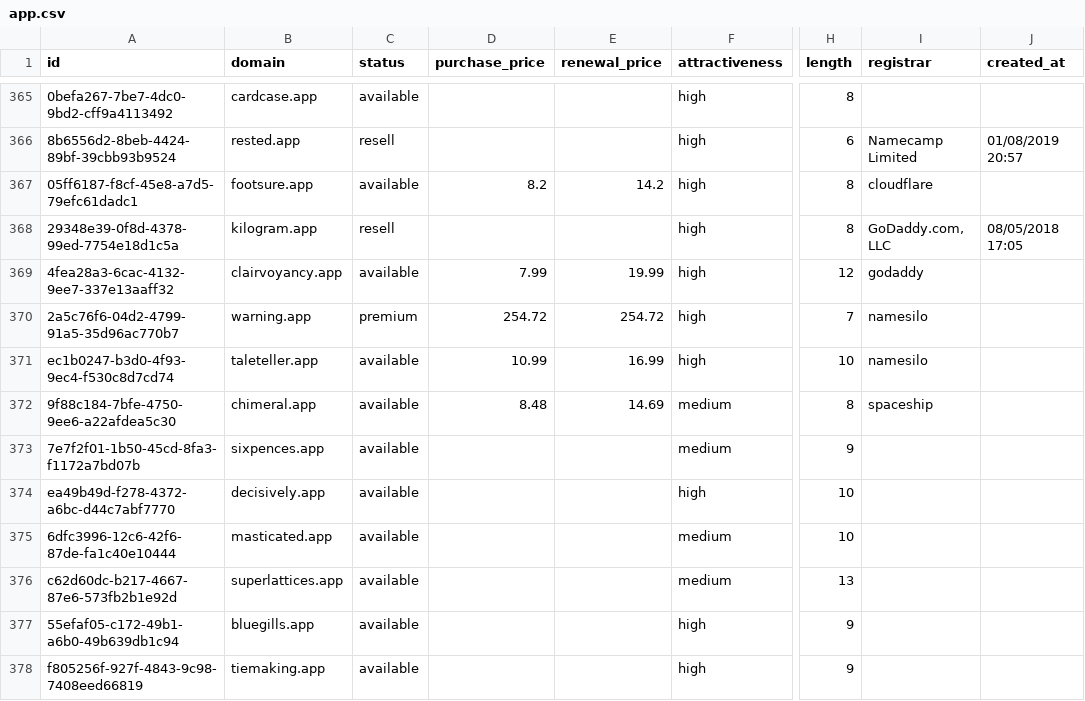
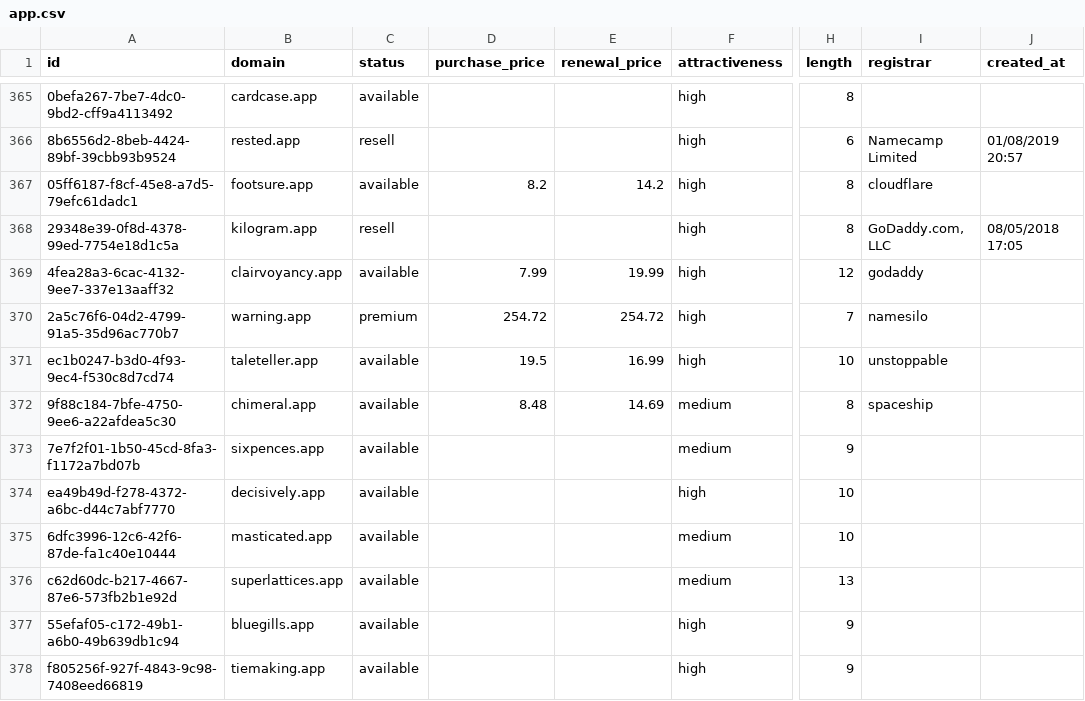
Before and after one commit to UniqueDomains/app-oneword-domains, a CSV file: app.csv, drawn as a sheet; only a part is shown, gaps mark what is left out; the diff covers the shown part only; the diff names each change by its address in the sheet, - before the commit and + after, or states it on an @@ line.

```diff
--- a/app.csv
+++ b/app.csv
-D371 (purchase_price): 10.99
+D371 (purchase_price): 19.5
-I371 (registrar): namesilo
+I371 (registrar): unstoppable
```
Also changed, not shown: 1 added row, 1 removed row and 25 edited cells elsewhere in this file, 5 other files.
